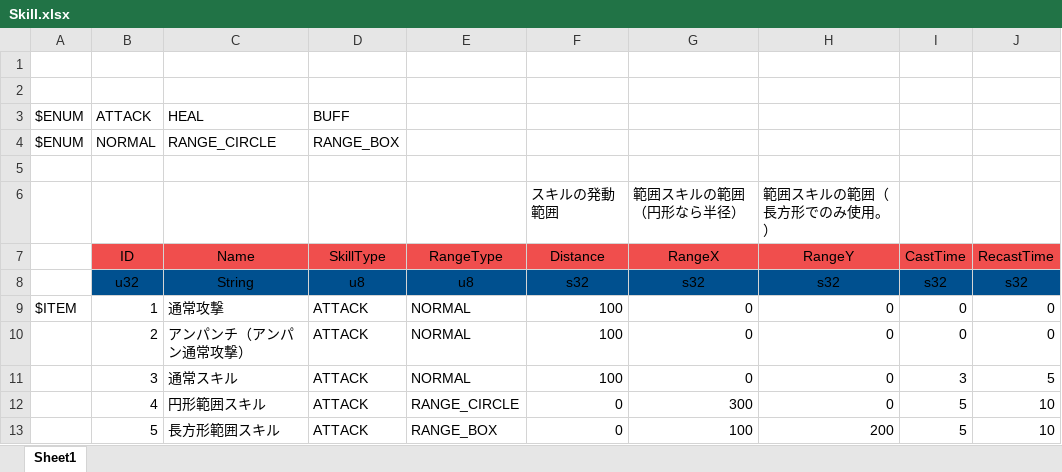
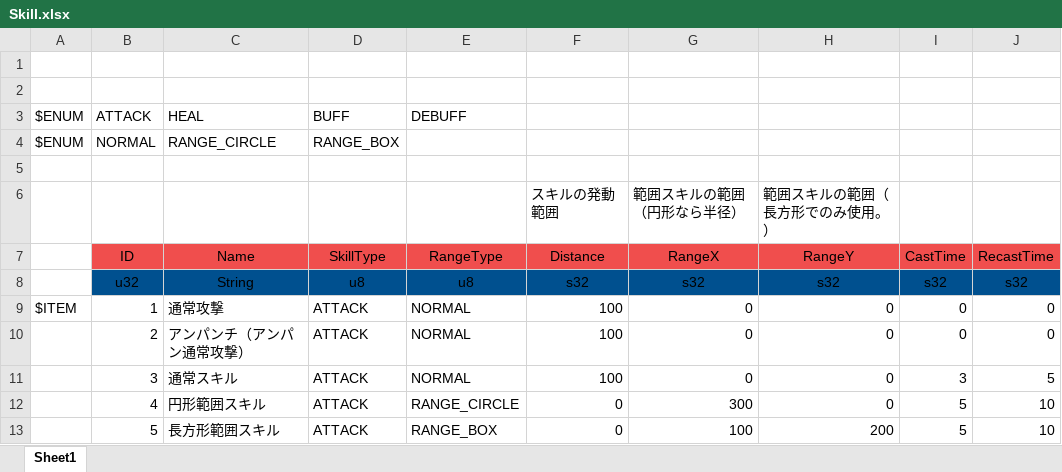
Before and after one commit to YanaPIIDXer/AnpanMMO, an Excel workbook: Master/MasterData/Skill.xlsx, sheet Sheet1, drawn as a sheet; values as stored, in another font and other column widths than the file's, no borders; the diff names each change by its address in the sheet, - before the commit and + after, or states it on an @@ line.

```diff
--- a/Master/MasterData/Skill.xlsx (sheet Sheet1)
+++ b/Master/MasterData/Skill.xlsx (sheet Sheet1)
-E3 (RangeType): (empty)
+E3 (RangeType): DEBUFF
```
Also changed, not shown: 3 other files.
